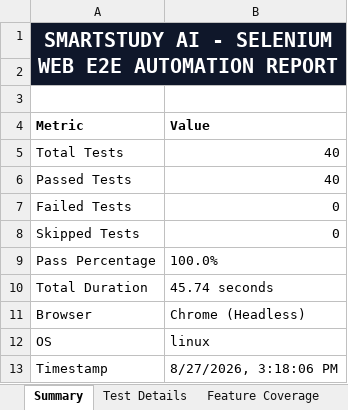
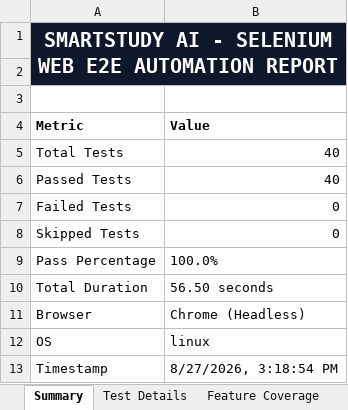
Before and after one commit to yugandharreddy0718/smartstudyai, an Excel workbook: reports/Web/excel/selenium-report.xlsx, sheet Summary, drawn as a sheet; values as stored, in another font and other column widths than the file's, no borders; the diff names each change by its address in the sheet, - before the commit and + after, or states it on an @@ line.

```diff
--- a/reports/Web/excel/selenium-report.xlsx (sheet Summary)
+++ b/reports/Web/excel/selenium-report.xlsx (sheet Summary)
-B10 (Value): 45.74 seconds
+B10 (Value): 56.50 seconds
-B13 (Value): 8/27/2026, 3:18:06 PM
+B13 (Value): 8/27/2026, 3:18:54 PM
```
Also changed, not shown: sheet Test Details, reports/Mobile/appium-report.xlsx, reports/Mobile/excel/appium-report.xlsx, 11 other files.
